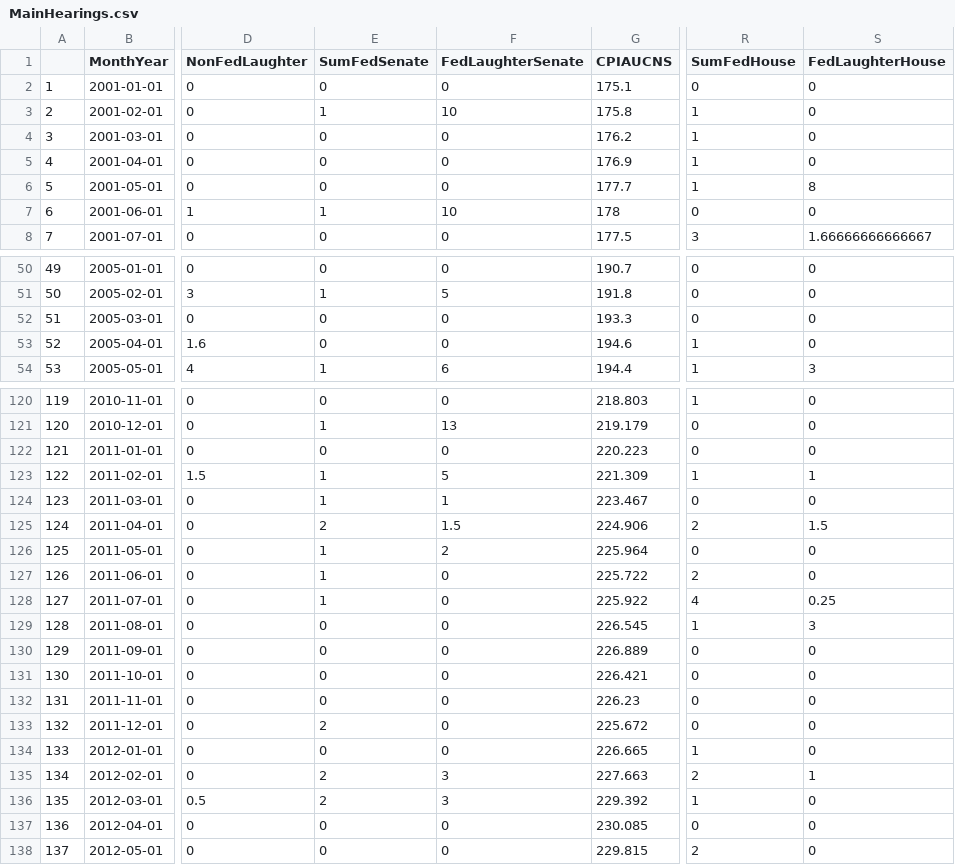
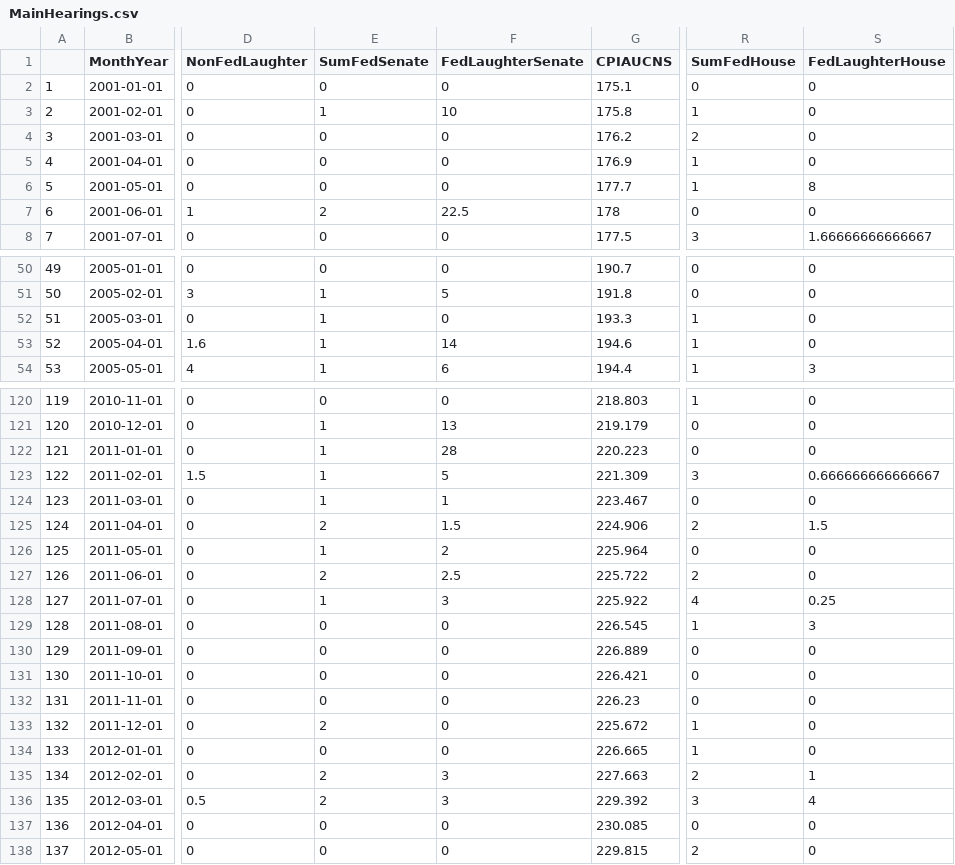
Before and after one commit to christophergandrud/FedSpeech, a CSV file: ChangePointNote/MainHearings.csv, drawn as a sheet; only a part is shown, gaps mark what is left out; the diff covers the shown part only; the diff names each change by its address in the sheet, - before the commit and + after, or states it on an @@ line.

Commit message:
Full House

```diff
--- a/ChangePointNote/MainHearings.csv
+++ b/ChangePointNote/MainHearings.csv
-R4 (SumFedHouse): 1
+R4 (SumFedHouse): 2
-E7 (SumFedSenate): 1
+E7 (SumFedSenate): 2
-F7 (FedLaughterSenate): 10
+F7 (FedLaughterSenate): 22.5
-E52:E53 (SumFedSenate): 0
+E52:E53 (SumFedSenate): 1
-R52 (SumFedHouse): 0
+R52 (SumFedHouse): 1
-F53 (FedLaughterSenate): 0
+F53 (FedLaughterSenate): 14
-E122 (SumFedSenate): 0
+E122 (SumFedSenate): 1
-F122 (FedLaughterSenate): 0
+F122 (FedLaughterSenate): 28
-R123 (SumFedHouse): 1
+R123 (SumFedHouse): 3
-S123 (FedLaughterHouse): 1
+S123 (FedLaughterHouse): 0.666666666666667
-E127 (SumFedSenate): 1
+E127 (SumFedSenate): 2
-F127 (FedLaughterSenate): 0
+F127 (FedLaughterSenate): 2.5
-F128 (FedLaughterSenate): 0
+F128 (FedLaughterSenate): 3
-R133 (SumFedHouse): 0
+R133 (SumFedHouse): 1
-R136 (SumFedHouse): 1
+R136 (SumFedHouse): 3
-S136 (FedLaughterHouse): 0
+S136 (FedLaughterHouse): 4
```
Also changed, not shown: 17 edited cells elsewhere in this file, 4 other files.
